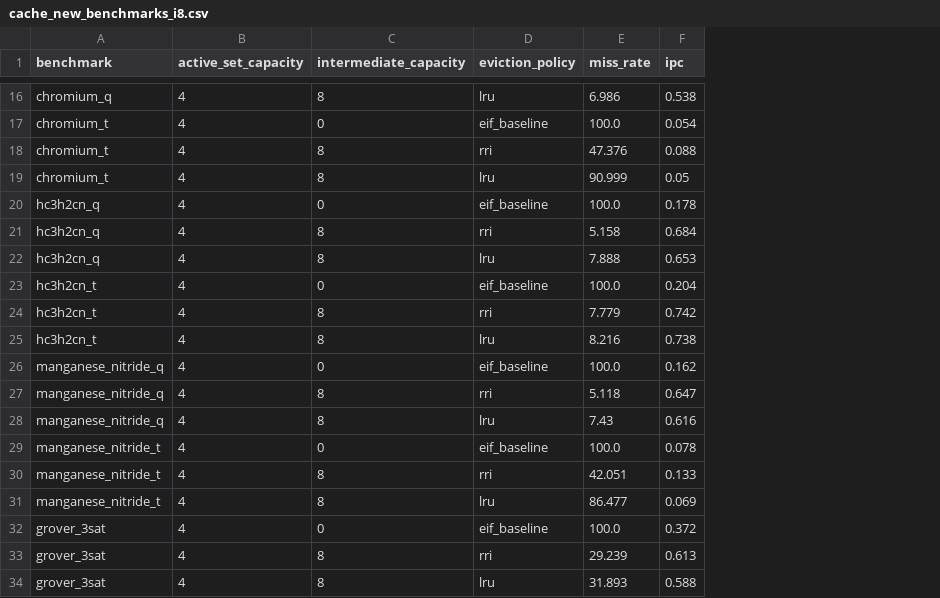
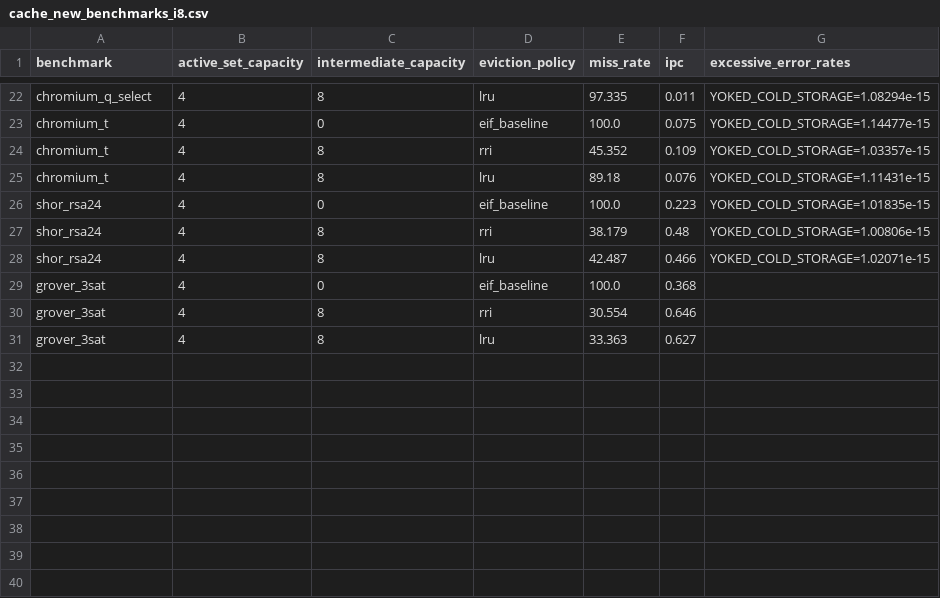
Before and after one commit to gunagya/quicksilver, a CSV file: results/cache_new_benchmarks_i8.csv, drawn as a sheet; only a part is shown, gaps mark what is left out; removed rows and columns are numbered as before the commit, all else as after; the diff covers the shown part only; the diff names each change by its address in the sheet, - before the commit and + after, or states it on an @@ line.

```diff
--- a/results/cache_new_benchmarks_i8.csv
+++ b/results/cache_new_benchmarks_i8.csv
+column G (excessive_error_rates), rows 22-28: YOKED_COLD_STORAGE=1.08294e-15 | YOKED_COLD_STORAGE=1.14477e-15 | YOKED_COLD_STORAGE=1.03357e-15 | YOKED_COLD_STORAGE=1.11431e-15 | YOKED_COLD_STORAGE=1.01835e-15 | YOKED_COLD_STORAGE=1.00806e-15 | YOKED_COLD_STORAGE=1.02071e-15
-A22 (benchmark): chromium_q
+A22 (benchmark): chromium_q_select
-E22 (miss_rate): 6.986
+E22 (miss_rate): 97.335
-F22 (ipc): 0.538
+F22 (ipc): 0.011
-F23 (ipc): 0.054
+F23 (ipc): 0.075
-E24 (miss_rate): 47.376
+E24 (miss_rate): 45.352
-F24 (ipc): 0.088
+F24 (ipc): 0.109
-E25 (miss_rate): 90.999
+E25 (miss_rate): 89.18
-F25 (ipc): 0.05
+F25 (ipc): 0.076
-A26:A28 (benchmark): hc3h2cn_q
+A26:A28 (benchmark): shor_rsa24
-F26 (ipc): 0.178
+F26 (ipc): 0.223
-E27 (miss_rate): 5.158
+E27 (miss_rate): 38.179
-F27 (ipc): 0.684
+F27 (ipc): 0.48
-E28 (miss_rate): 7.888
+E28 (miss_rate): 42.487
-F28 (ipc): 0.653
+F28 (ipc): 0.466
-row 23: hc3h2cn_t | 4 | 0 | eif_baseline | 100.0 | 0.204
-row 24: hc3h2cn_t | 4 | 8 | rri | 7.779 | 0.742
-row 25: hc3h2cn_t | 4 | 8 | lru | 8.216 | 0.738
-row 26: manganese_nitride_q | 4 | 0 | eif_baseline | 100.0 | 0.162
-row 27: manganese_nitride_q | 4 | 8 | rri | 5.118 | 0.647
-row 28: manganese_nitride_q | 4 | 8 | lru | 7.43 | 0.616
-row 29: manganese_nitride_t | 4 | 0 | eif_baseline | 100.0 | 0.078
-row 30: manganese_nitride_t | 4 | 8 | rri | 42.051 | 0.133
-row 31: manganese_nitride_t | 4 | 8 | lru | 86.477 | 0.069
-F29 (ipc): 0.372
+F29 (ipc): 0.368
-E30 (miss_rate): 29.239
+E30 (miss_rate): 30.554
-F30 (ipc): 0.613
+F30 (ipc): 0.646
-E31 (miss_rate): 31.893
+E31 (miss_rate): 33.363
-F31 (ipc): 0.588
+F31 (ipc): 0.627
```
Also changed, not shown: 6 added rows and 28 edited cells elsewhere in this file, results/cache_new_benchmarks.csv, 13 other files.
